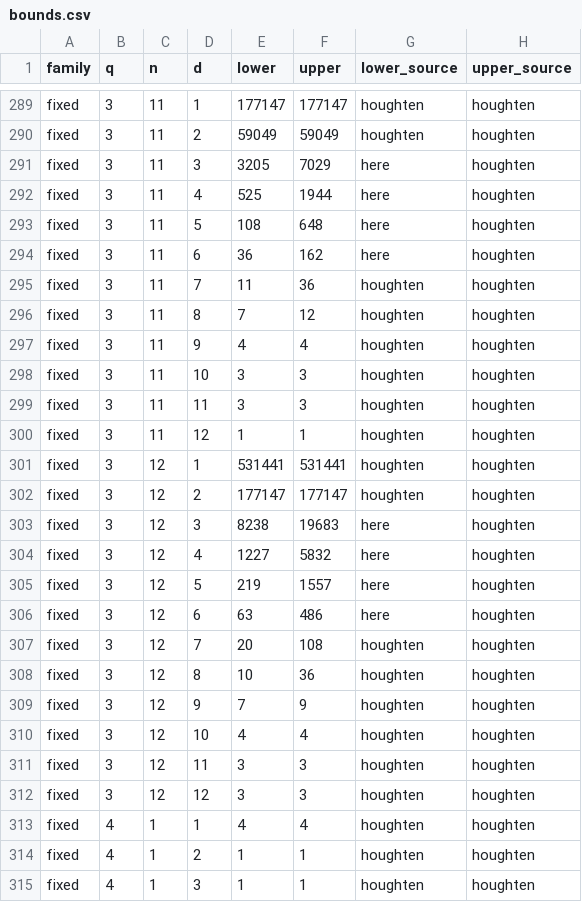
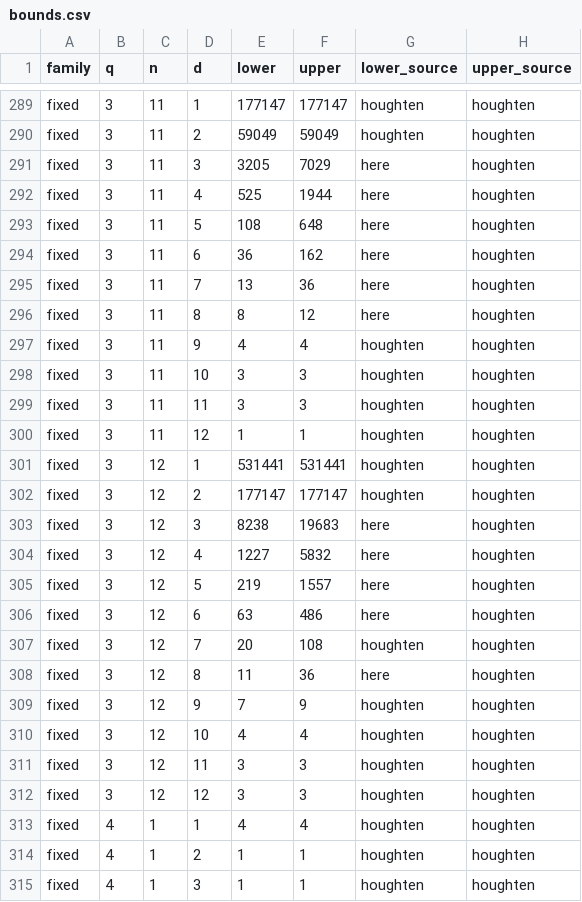
Before and after one commit to Abraham-y/abraham-y.github.io, a CSV file: edit-codes/bounds.csv, drawn as a sheet; only a part is shown, gaps mark what is left out.

```diff
--- a/edit-codes/bounds.csv
+++ b/edit-codes/bounds.csv
@@ -294,4 +294,4 @@ fixed,3,11,5,108,648,here,houghten
 fixed,3,11,6,36,162,here,houghten
-fixed,3,11,7,11,36,houghten,houghten
-fixed,3,11,8,7,12,houghten,houghten
+fixed,3,11,7,13,36,here,houghten
+fixed,3,11,8,8,12,here,houghten
 fixed,3,11,9,4,4,houghten,houghten
@@ -307,3 +307,3 @@ fixed,3,12,6,63,486,here,houghten
 fixed,3,12,7,20,108,houghten,houghten
-fixed,3,12,8,10,36,houghten,houghten
+fixed,3,12,8,11,36,here,houghten
 fixed,3,12,9,7,9,houghten,houghten
```
Also changed, not shown: edit-codes/records.csv, 4 other files.
